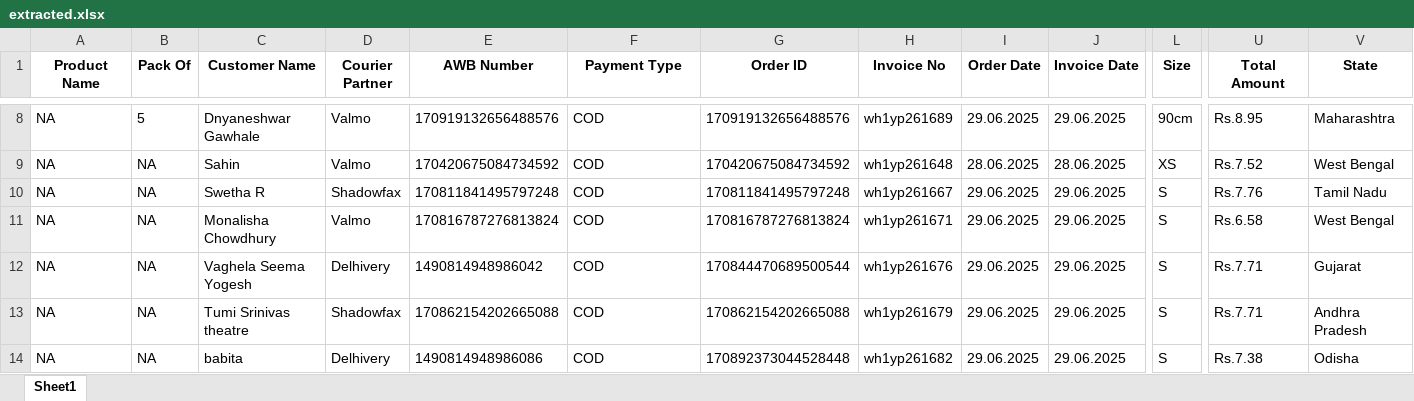
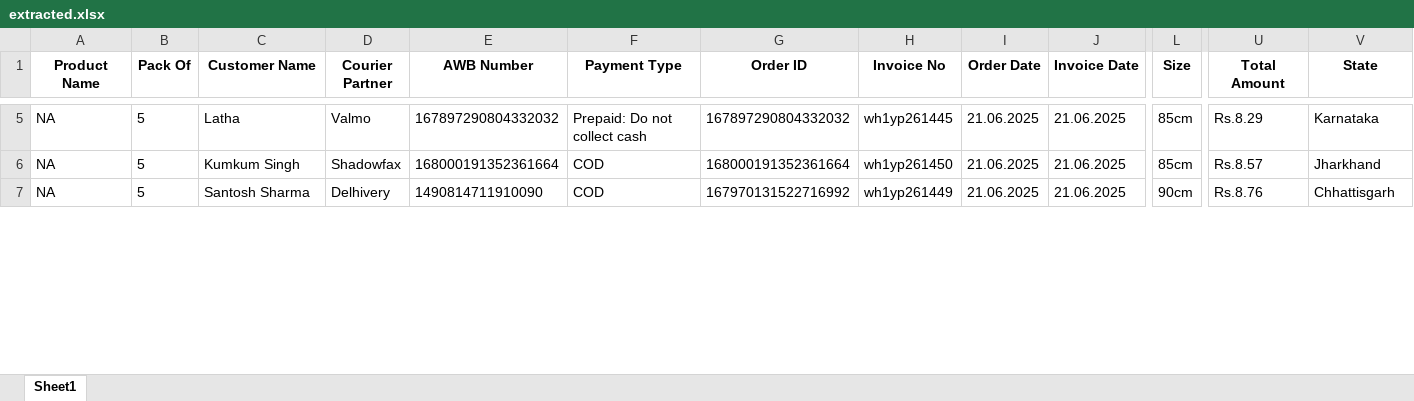
Before and after one commit to suvooncode/inventory, an Excel workbook: extracted.xlsx, sheet Sheet1, drawn as a sheet; only a part is shown, gaps mark what is left out; values as stored, in another font and other column widths than the file's, no borders; removed rows and columns are numbered as before the commit, all else as after; rows hold the shown columns only; the diff covers the shown part only; the diff names each change by its address in the sheet, - before the commit and + after, or states it on an @@ line.

Commit message:
implement bulk order

```diff
--- a/extracted.xlsx (sheet Sheet1)
+++ b/extracted.xlsx (sheet Sheet1)
-C5 (Customer Name): Dnyaneshwar Gawhale
+C5 (Customer Name): Latha
-E5 (AWB Number): 170919132656488576
+E5 (AWB Number): 167897290804332032
-F5 (Payment Type): COD
+F5 (Payment Type): Prepaid: Do not collect cash
-G5 (Order ID): 170919132656488576
+G5 (Order ID): 167897290804332032
-H5 (Invoice No): wh1yp261689
+H5 (Invoice No): wh1yp261445
-I5 (Order Date): 29.06.2025
+I5 (Order Date): 21.06.2025
-J5 (Invoice Date): 29.06.2025
+J5 (Invoice Date): 21.06.2025
-L5 (Size): 90cm
+L5 (Size): 85cm
-U5 (Total Amount): Rs.8.95
+U5 (Total Amount): Rs.8.29
-V5 (State): Maharashtra
+V5 (State): Karnataka
-row 9: NA | NA | Sahin | Valmo | 170420675084734592 | COD | 170420675084734592 | wh1yp261648 | 28.06.2025 | 28.06.2025 | XS | Rs.7.52 | West Bengal
-row 10: NA | NA | Swetha R | Shadowfax | 170811841495797248 | COD | 170811841495797248 | wh1yp261667 | 29.06.2025 | 29.06.2025 | S | Rs.7.76 | Tamil Nadu
-row 11: NA | NA | Monalisha Chowdhury | Valmo | 170816787276813824 | COD | 170816787276813824 | wh1yp261671 | 29.06.2025 | 29.06.2025 | S | Rs.6.58 | West Bengal
-row 12: NA | NA | Vaghela Seema Yogesh | Delhivery | 1490814948986042 | COD | 170844470689500544 | wh1yp261676 | 29.06.2025 | 29.06.2025 | S | Rs.7.71 | Gujarat
-B6:B7 (Pack Of): NA
+B6:B7 (Pack Of): 5
-C6 (Customer Name): Tumi Srinivas theatre
+C6 (Customer Name): Kumkum Singh
-E6 (AWB Number): 170862154202665088
+E6 (AWB Number): 168000191352361664
-G6 (Order ID): 170862154202665088
+G6 (Order ID): 168000191352361664
-H6 (Invoice No): wh1yp261679
+H6 (Invoice No): wh1yp261450
-I6:I7 (Order Date): 29.06.2025
+I6:I7 (Order Date): 21.06.2025
-J6:J7 (Invoice Date): 29.06.2025
+J6:J7 (Invoice Date): 21.06.2025
-L6 (Size): S
+L6 (Size): 85cm
-U6 (Total Amount): Rs.7.71
+U6 (Total Amount): Rs.8.57
-V6 (State): Andhra Pradesh
+V6 (State): Jharkhand
-C7 (Customer Name): babita
+C7 (Customer Name): Santosh Sharma
-E7 (AWB Number): 1490814948986086
+E7 (AWB Number): 1490814711910090
-G7 (Order ID): 170892373044528448
+G7 (Order ID): 167970131522716992
-H7 (Invoice No): wh1yp261682
+H7 (Invoice No): wh1yp261449
-L7 (Size): S
+L7 (Size): 90cm
-U7 (Total Amount): Rs.7.38
+U7 (Total Amount): Rs.8.76
-V7 (State): Odisha
+V7 (State): Chhattisgarh
```
Also changed, not shown: 20 removed rows and 93 edited cells elsewhere in this sheet, 5 other files.
